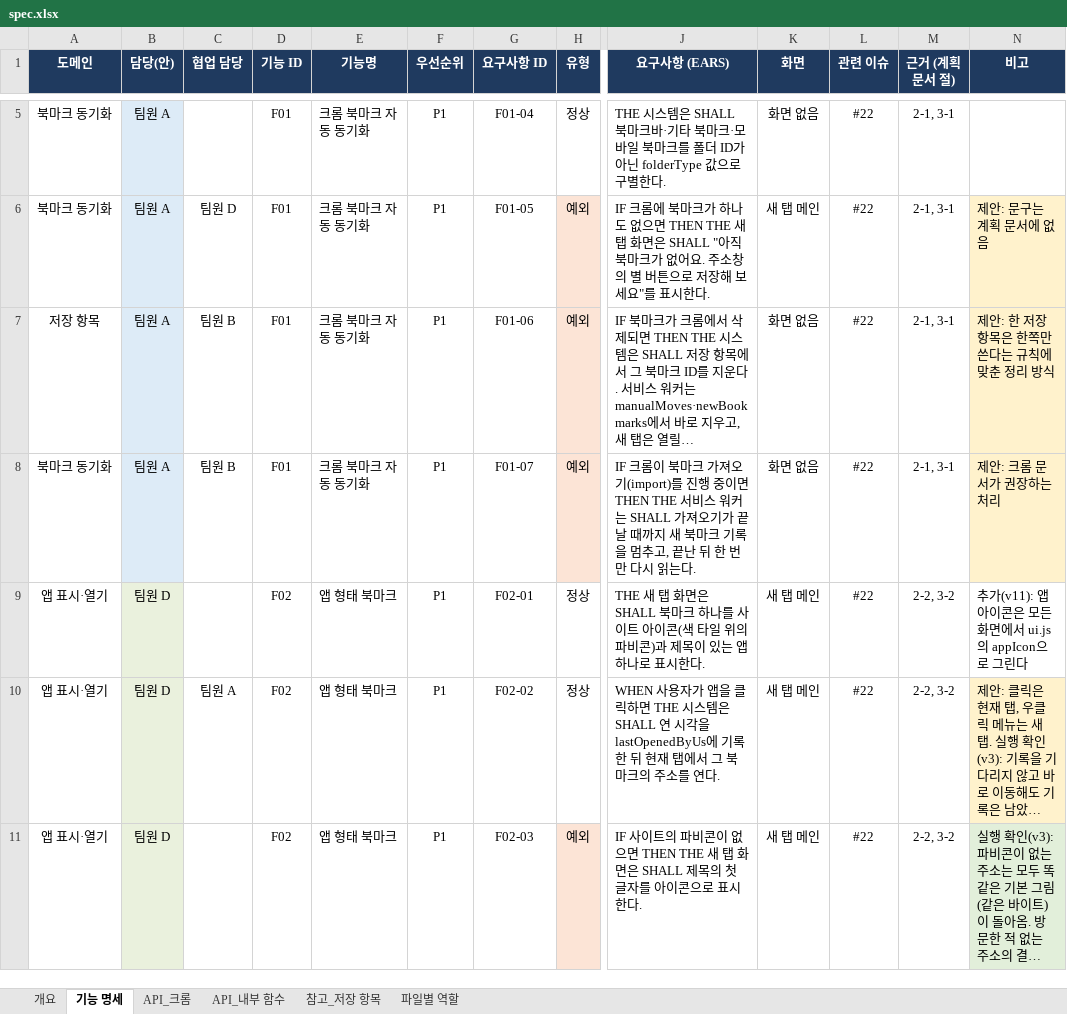
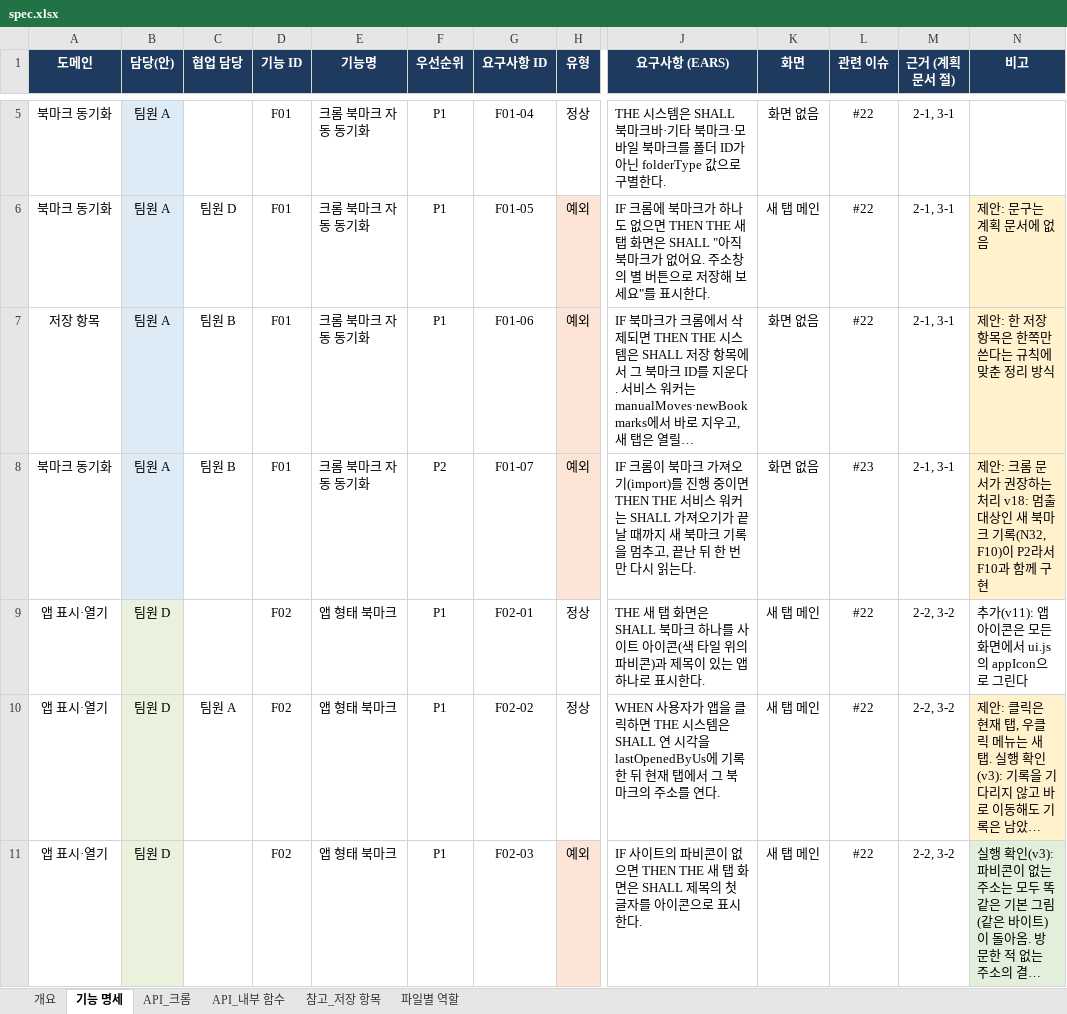
Before and after one commit to aix-team-5/aix_BaroLink_bookmark, an Excel workbook: docs/spec.xlsx, sheet 기능 명세, drawn as a sheet; only a part is shown, gaps mark what is left out; long unchanged cells end in …; values as stored, in another font and other column widths than the file's, no borders; charts and pictures not drawn; the diff names each change by its address in the sheet, - before the commit and + after, or states it on an @@ line.

```diff
--- a/docs/spec.xlsx (sheet 기능 명세)
+++ b/docs/spec.xlsx (sheet 기능 명세)
-F8 (우선순위): P1
+F8 (우선순위): P2
-L8 (관련 이슈): #22
+L8 (관련 이슈): #23
-N8 (비고): 제안: 크롬 문서가 권장하는 처리
+N8 (비고): 제안: 크롬 문서가 권장하는 처리 v18: 멈출 대상인 새 북마크 기록(N32, F10)이 P2라서 F10과 함께 구현
```
Also changed, not shown: sheet 개요, sheet 파일별 역할, sheet API_내부 함수, sheet 참고_저장 항목, sheet API_크롬, charts or pictures, 5 other files.
